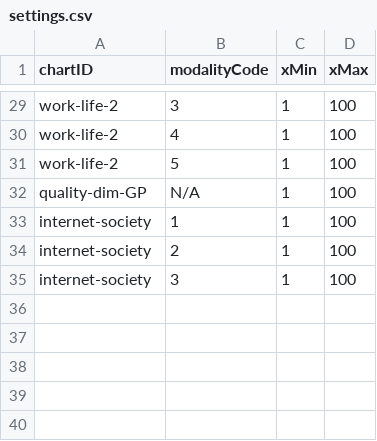
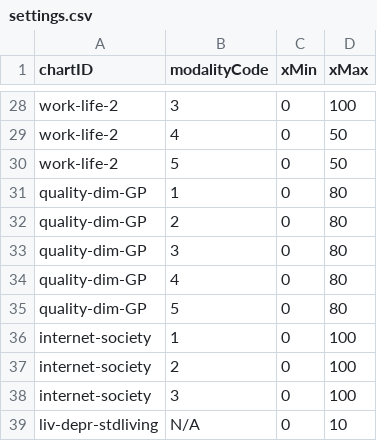
Before and after one commit to frontenddevEurojust/eurofound, a CSV file: sites/all/modules/custom/ef_d3_dataexplorer/resources/settings.csv, drawn as a sheet; only a part is shown, gaps mark what is left out; removed rows and columns are numbered as before the commit, all else as after; the diff covers the shown part only; the diff names each change by its address in the sheet, - before the commit and + after, or states it on an @@ line.

Commit message:
WEM-949 Fix living satisfaction charID ame into settings and modalityCode = NA

```diff
--- a/sites/all/modules/custom/ef_d3_dataexplorer/resources/settings.csv
+++ b/sites/all/modules/custom/ef_d3_dataexplorer/resources/settings.csv
-C28:C30 (xMin): 1
+C28:C30 (xMin): 0
-D29:D30 (xMax): 100
+D29:D30 (xMax): 50
-row 32: quality-dim-GP | N/A | 1 | 100
+row 31: quality-dim-GP | 1 | 0 | 80
+row 32: quality-dim-GP | 2 | 0 | 80
+row 33: quality-dim-GP | 3 | 0 | 80
+row 34: quality-dim-GP | 4 | 0 | 80
+row 35: quality-dim-GP | 5 | 0 | 80
-C36:C38 (xMin): 1
+C36:C38 (xMin): 0
+row 39: liv-depr-stdliving | N/A | 0 | 10
```
Also changed, not shown: 1 removed row and 37 edited cells elsewhere in this file, 1 other file.
